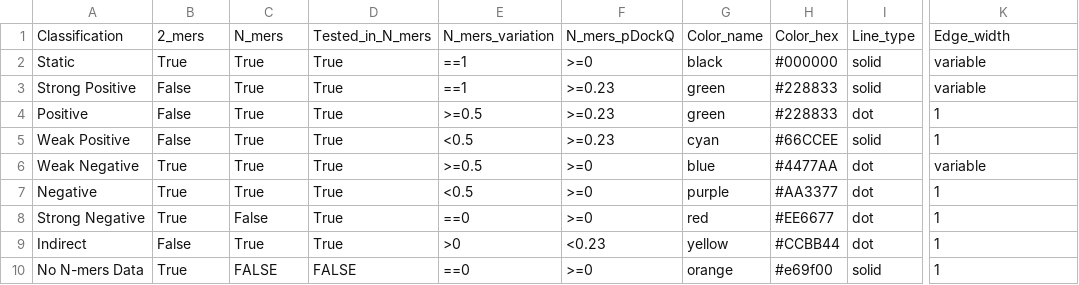
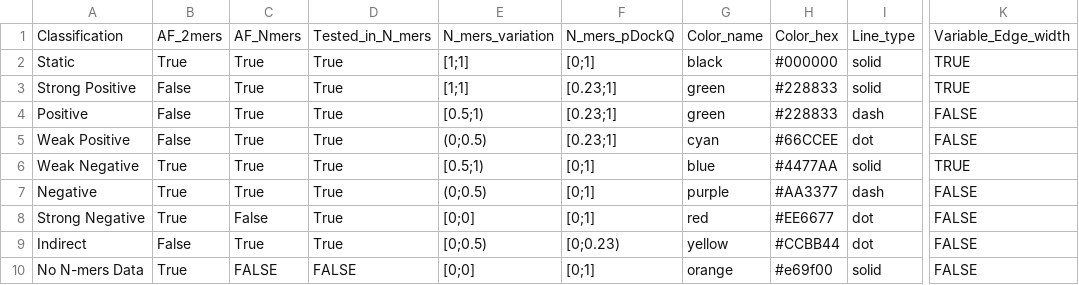
Before and after one commit to elviorodriguez/MultimerMapper, a TSV file: cfg/interaction_classification.tsv, drawn as a sheet; only a part is shown, gaps mark what is left out; the diff names each change by its address in the sheet, - before the commit and + after, or states it on an @@ line.

Commit message:
Continuing classification of interactions (still does not work)

```diff
--- a/cfg/interaction_classification.tsv
+++ b/cfg/interaction_classification.tsv
-B1: 2_mers
+B1: AF_2mers
-C1: N_mers
+C1: AF_Nmers
-K1: Edge_width
+K1: Variable_Edge_width
-E2:E3: ==1
+E2:E3: [1;1]
-F2: >=0
+F2: [0;1]
-K2:K3: variable
+K2:K3: TRUE
-F3:F5: >=0.23
+F3:F5: [0.23;1]
-E4: >=0.5
+E4: [0.5;1)
-I4: dot
+I4: dash
-K4:K5: 1
+K4:K5: FALSE
-E5: <0.5
+E5: (0;0.5)
-I5: solid
+I5: dot
-E6: >=0.5
+E6: [0.5;1)
-F6:F8: >=0
+F6:F8: [0;1]
-I6: dot
+I6: solid
-K6: variable
+K6: TRUE
-E7: <0.5
+E7: (0;0.5)
-I7: dot
+I7: dash
-K7:K10: 1
+K7:K10: FALSE
-E8: ==0
+E8: [0;0]
-E9: >0
+E9: [0;0.5)
-F9: <0.23
+F9: [0;0.23)
-E10: ==0
+E10: [0;0]
-F10: >=0
+F10: [0;1]
```
Also changed, not shown: 3 other files.
